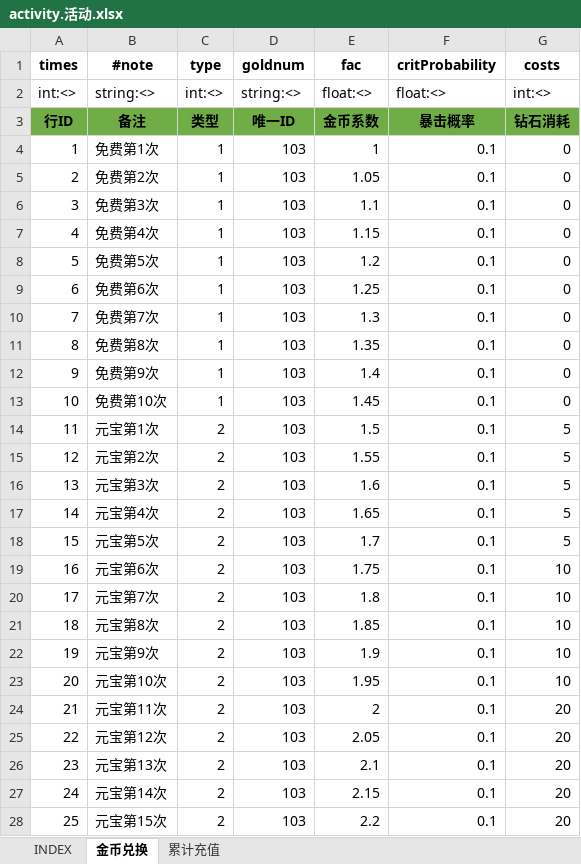
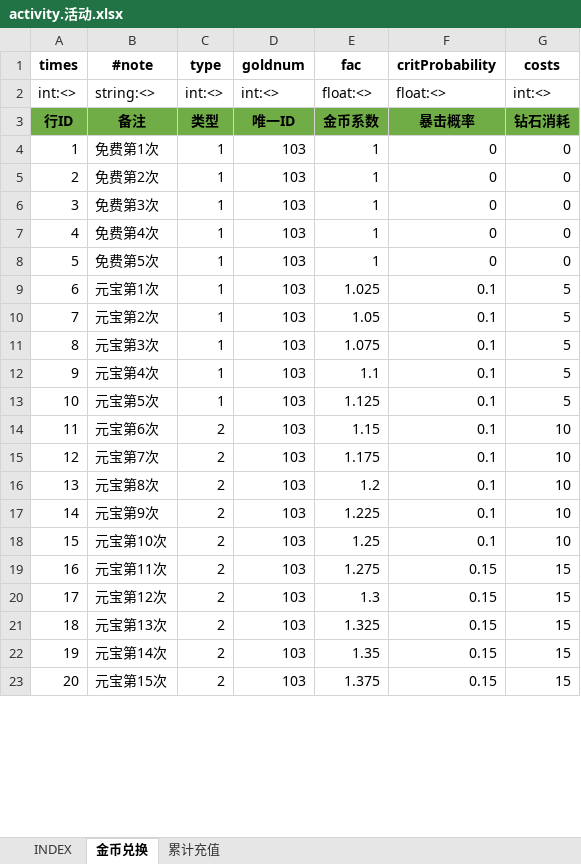
Before and after one commit to hataksumo/UIDesigner, an Excel workbook: Excel/activity.活动.xlsx, sheet 金币兑换, drawn as a sheet; only a part is shown; values as stored, in another font and other column widths than the file's, no borders; removed rows and columns are numbered as before the commit, all else as after; the diff covers the shown part only; the diff names each change by its address in the sheet, - before the commit and + after, or states it on an @@ line.

```diff
--- a/Excel/activity.活动.xlsx (sheet 金币兑换)
+++ b/Excel/activity.活动.xlsx (sheet 金币兑换)
-D2 (goldnum): string:<>
+D2 (goldnum): int:<>
-F4:F8 (critProbability): 0.1
+F4:F8 (critProbability): 0
-E5 (fac): 1.05
+E5 (fac): 1
-E6 (fac): 1.1
+E6 (fac): 1
-E7 (fac): 1.15
+E7 (fac): 1
-E8 (fac): 1.2
+E8 (fac): 1
-row 9: 6 | 免费第6次 | 1 | 103 | 1.25 | 0.1 | 0
-row 10: 7 | 免费第7次 | 1 | 103 | 1.3 | 0.1 | 0
-row 11: 8 | 免费第8次 | 1 | 103 | 1.35 | 0.1 | 0
-row 12: 9 | 免费第9次 | 1 | 103 | 1.4 | 0.1 | 0
-row 13: 10 | 免费第10次 | 1 | 103 | 1.45 | 0.1 | 0
@@ column A (times) renumbered between rows 9 and 48 @@
-C9:C13 (type): 2
+C9:C13 (type): 1
-E9 (fac): 1.5
+E9 (fac): 1.025
-E10 (fac): 1.55
+E10 (fac): 1.05
-E11 (fac): 1.6
+E11 (fac): 1.075
-E12 (fac): 1.65
+E12 (fac): 1.1
-E13 (fac): 1.7
+E13 (fac): 1.125
-E14 (fac): 1.75
+E14 (fac): 1.15
-E15 (fac): 1.8
+E15 (fac): 1.175
-E16 (fac): 1.85
+E16 (fac): 1.2
-E17 (fac): 1.9
+E17 (fac): 1.225
-E18 (fac): 1.95
+E18 (fac): 1.25
-E19 (fac): 2
+E19 (fac): 1.275
-F19:F23 (critProbability): 0.1
+F19:F23 (critProbability): 0.15
-G19:G23 (costs): 20
+G19:G23 (costs): 15
-E20 (fac): 2.05
+E20 (fac): 1.3
-E21 (fac): 2.1
+E21 (fac): 1.325
-E22 (fac): 2.15
+E22 (fac): 1.35
-E23 (fac): 2.2
+E23 (fac): 1.375
```
Also changed, not shown: 10 added rows and 70 edited cells elsewhere in this sheet, Excel/drop.掉落.xlsx, Excel/item.道具.xlsx.
